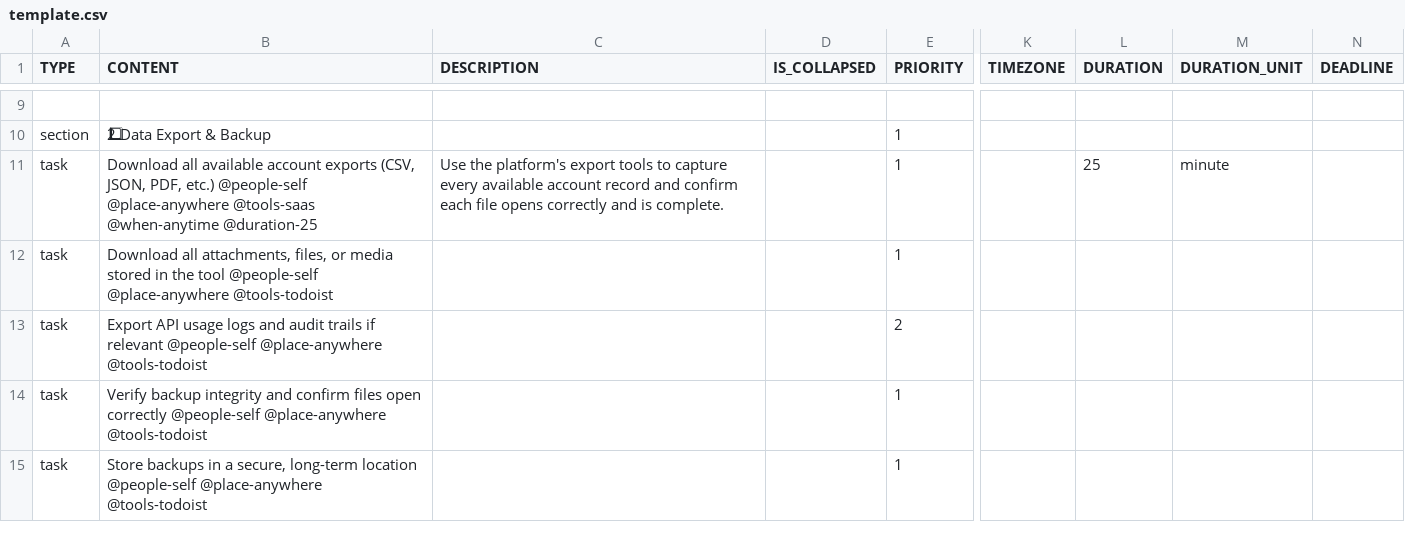
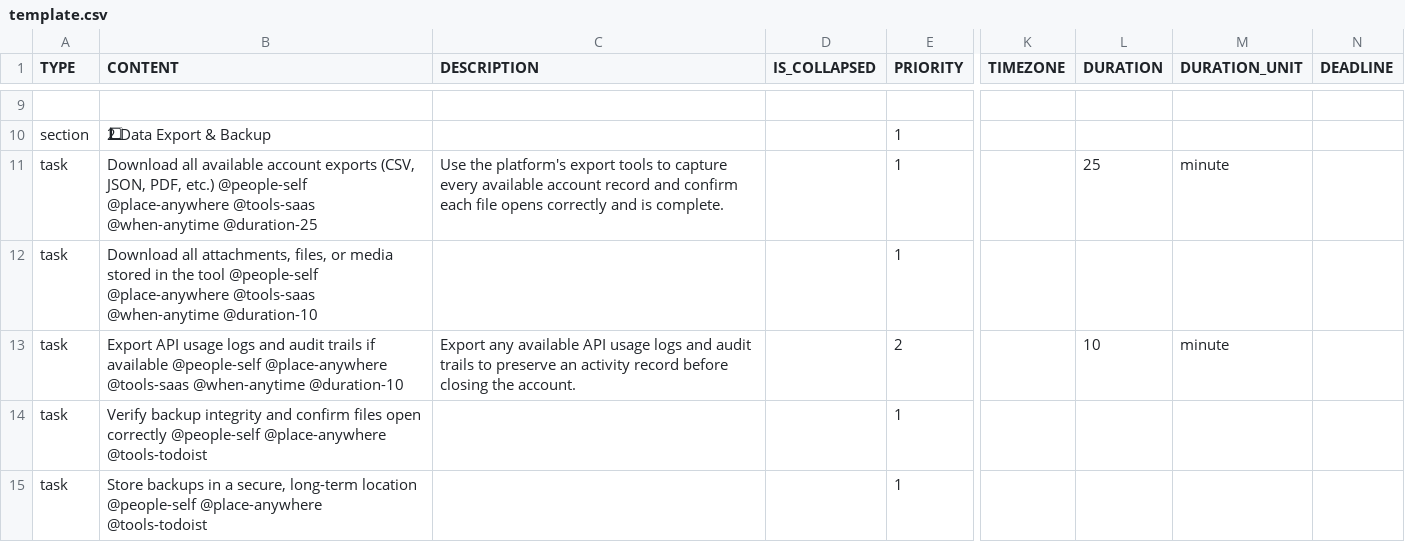
Before and after one commit to colin-gourlay/todoist-playbook, a CSV file: csv-templates/saas-wind-down/template.csv, drawn as a sheet; only a part is shown, gaps mark what is left out; the diff names each change by its address in the sheet, - before the commit and + after, or states it on an @@ line.

Commit message:
docs: add description to saas wind-down task (#791)
Co-authored-by: colin-gourlay <you@example.com>

```diff
--- a/csv-templates/saas-wind-down/template.csv
+++ b/csv-templates/saas-wind-down/template.csv
-B12 (CONTENT): …@people-self @place-anywhere @tools-todoist
+B12 (CONTENT): …@people-self @place-anywhere @tools-saas @when-anytime @duration-10
-B13 (CONTENT): …trails if relevant @people-self @place-anywhere @tools-todoist
+B13 (CONTENT): …trails if available @people-self @place-anywhere @tools-saas @when-anytime @duration-10
-C13 (DESCRIPTION): (empty)
+C13 (DESCRIPTION): Export any available API usage logs and audit trails to preserve an activity record before closing the account.
-L13 (DURATION): (empty)
+L13 (DURATION): 10
-M13 (DURATION_UNIT): (empty)
+M13 (DURATION_UNIT): minute
```
